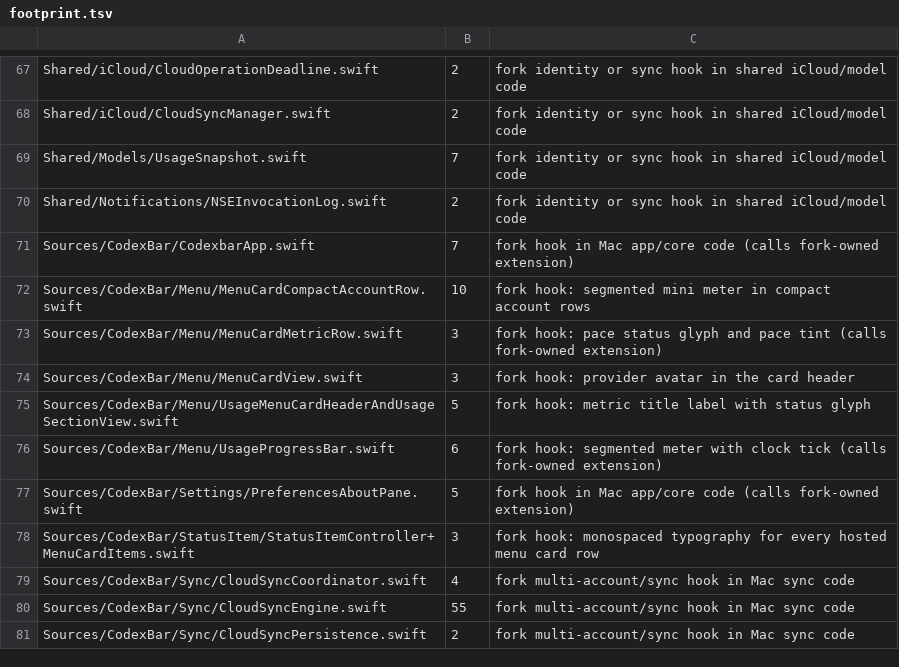
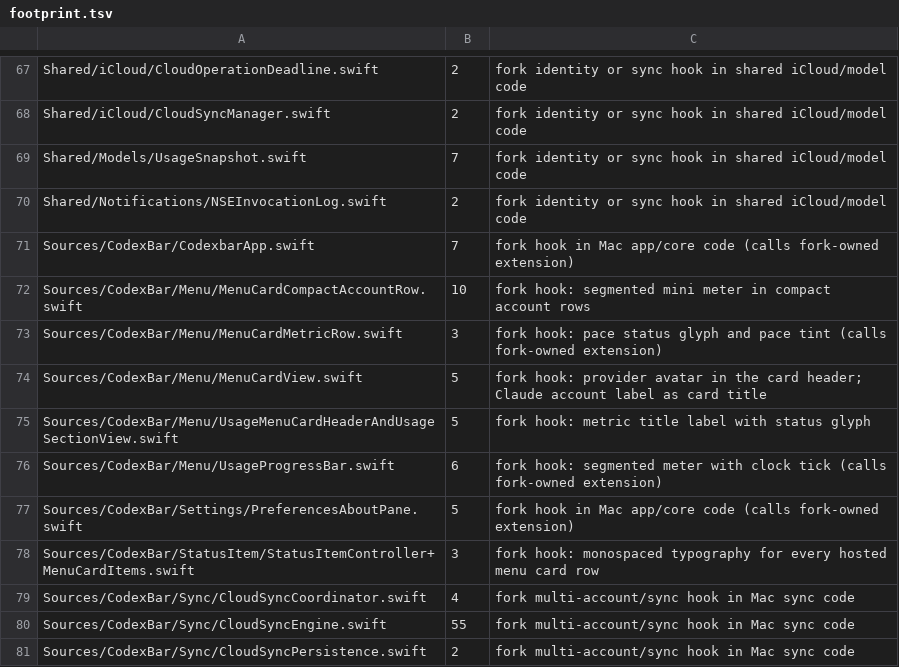
Before and after one commit to audichuang/CodexBar-Mobile, a TSV file: fork/footprint.tsv, drawn as a sheet; only a part is shown, gaps mark what is left out.

Commit message:
fix(menu): Claude 帳號卡片標題改顯示帳號 label（la／Audi），不再顯示登入 email
MenuCardView 標題原本 email 優先，自訂 label 只在抓不到 email 時才用。
新增一行 hook 呼叫 forkAccountLabelTitle；MenuCardView footprint 預算 3 → 5（新宣告的 hook）。

```diff
--- a/fork/footprint.tsv
+++ b/fork/footprint.tsv
@@ -73,3 +73,3 @@ Sources/CodexBar/Menu/MenuCardCompactAccountRow.swift	10	fork hook: segmented mi
 Sources/CodexBar/Menu/MenuCardMetricRow.swift	3	fork hook: pace status glyph and pace tint (calls fork-owned extension)
-Sources/CodexBar/Menu/MenuCardView.swift	3	fork hook: provider avatar in the card header
+Sources/CodexBar/Menu/MenuCardView.swift	5	fork hook: provider avatar in the card header; Claude account label as card title
 Sources/CodexBar/Menu/UsageMenuCardHeaderAndUsageSectionView.swift	5	fork hook: metric title label with status glyph
```
Also changed, not shown: 4 other files.
